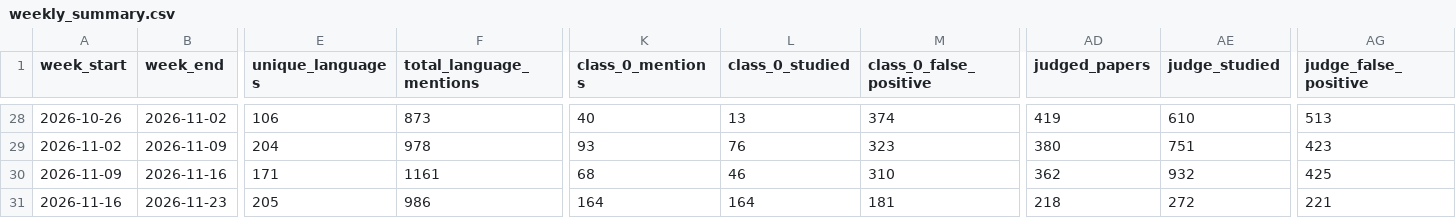
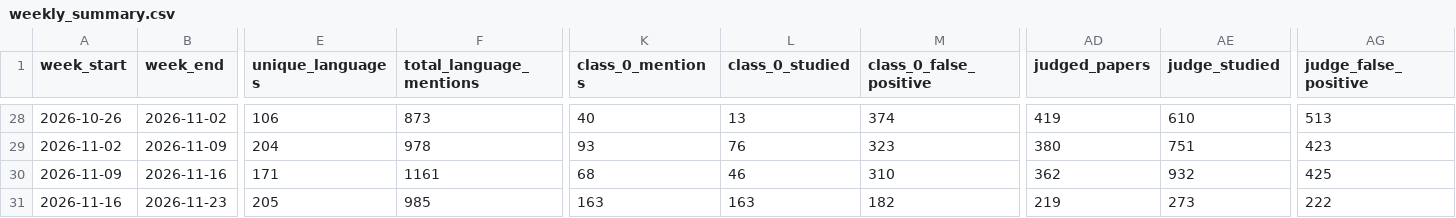
Before and after one commit to kavindu-w/langtrend, a CSV file: data/processed/weekly_summary.csv, drawn as a sheet; only a part is shown, gaps mark what is left out; the diff names each change by its address in the sheet, - before the commit and + after, or states it on an @@ line.

```diff
--- a/data/processed/weekly_summary.csv
+++ b/data/processed/weekly_summary.csv
-F31 (total_language_mentions): 986
+F31 (total_language_mentions): 985
-K31 (class_0_mentions): 164
+K31 (class_0_mentions): 163
-L31 (class_0_studied): 164
+L31 (class_0_studied): 163
-M31 (class_0_false_positive): 181
+M31 (class_0_false_positive): 182
-AD31 (judged_papers): 218
+AD31 (judged_papers): 219
-AE31 (judge_studied): 272
+AE31 (judge_studied): 273
-AG31 (judge_false_positive): 221
+AG31 (judge_false_positive): 222
```
Also changed, not shown: 4 other files.
